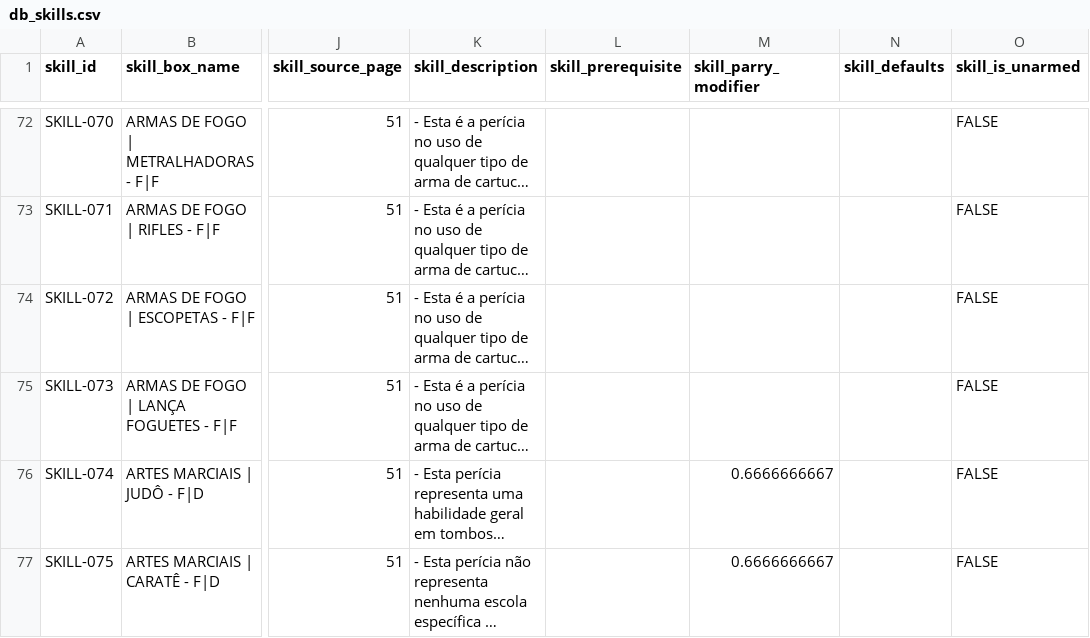
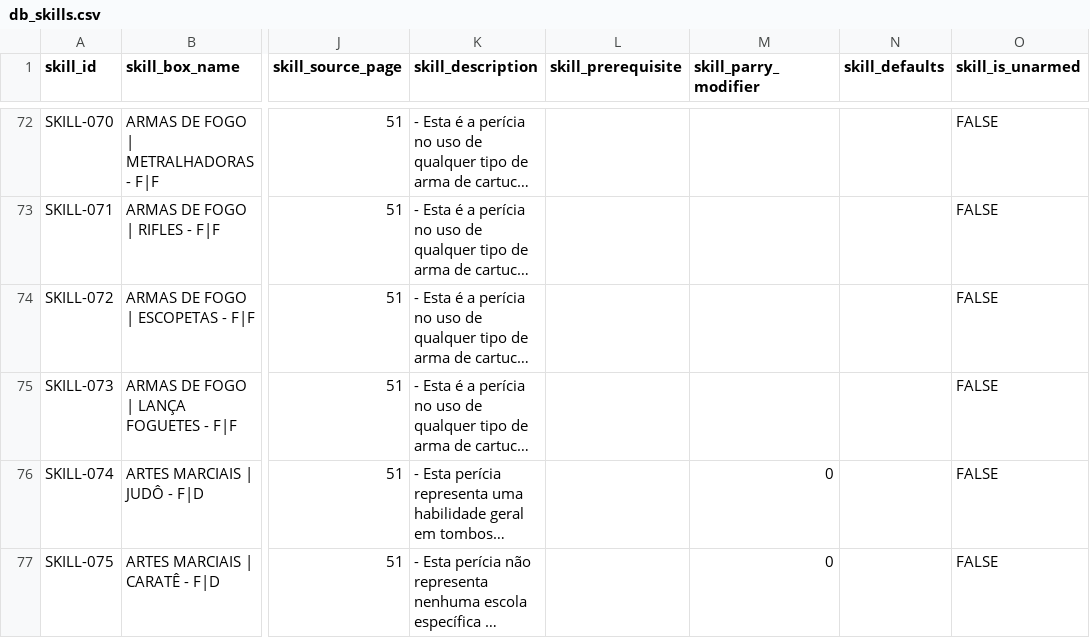
Before and after one commit to data-poet/archivumSheet, a CSV file: data/db_skills.csv, drawn as a sheet; only a part is shown, gaps mark what is left out; long unchanged cells end in …; the diff covers the shown part only; the diff names each change by its address in the sheet, - before the commit and + after, or states it on an @@ line.

```diff
--- a/data/db_skills.csv
+++ b/data/db_skills.csv
-M76:M77 (skill_parry_modifier): 0.6666666667
+M76:M77 (skill_parry_modifier): 0
```
Also changed, not shown: 10 edited cells elsewhere in this file, 18 other files.
